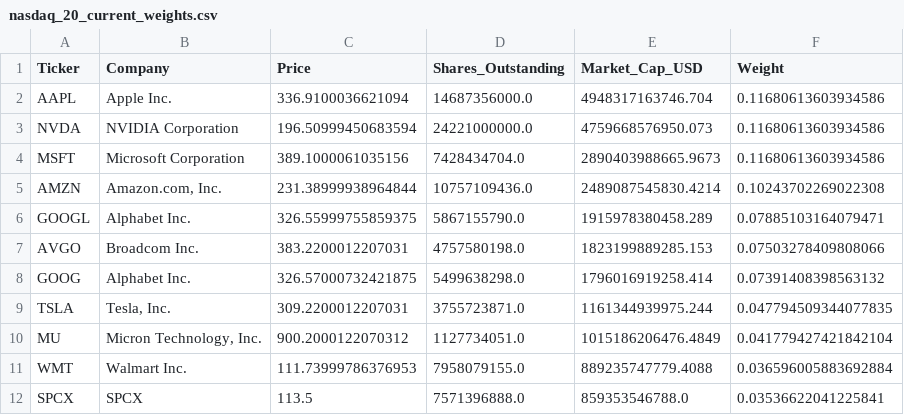
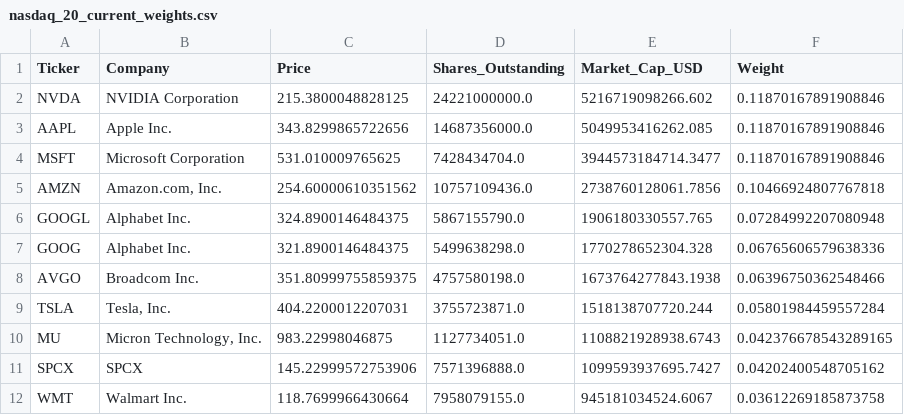
Before and after one commit to sjamthe/EfficientFrontier, a CSV file: SP500/nasdaq_20_current_weights.csv, drawn as a sheet; only a part is shown; the diff covers the shown part only.

```diff
--- a/SP500/nasdaq_20_current_weights.csv
+++ b/SP500/nasdaq_20_current_weights.csv
@@ -1,12 +1,12 @@
 Ticker,Company,Price,Shares_Outstanding,Market_Cap_USD,Weight
-AAPL,Apple Inc.,336.9100036621094,14687356000.0,4948317163746.704,0.11680613603934586
-NVDA,NVIDIA Corporation,196.50999450683594,24221000000.0,4759668576950.073,0.11680613603934586
-MSFT,Microsoft Corporation,389.1000061035156,7428434704.0,2890403988665.9673,0.11680613603934586
-AMZN,"Amazon.com, Inc.",231.38999938964844,10757109436.0,2489087545830.4214,0.10243702269022308
-GOOGL,Alphabet Inc.,326.55999755859375,5867155790.0,1915978380458.289,0.07885103164079471
-AVGO,Broadcom Inc.,383.2200012207031,4757580198.0,1823199889285.153,0.07503278409808066
-GOOG,Alphabet Inc.,326.57000732421875,5499638298.0,1796016919258.414,0.07391408398563132
-TSLA,"Tesla, Inc.",309.2200012207031,3755723871.0,1161344939975.244,0.047794509344077835
-MU,"Micron Technology, Inc.",900.2000122070312,1127734051.0,1015186206476.4849,0.041779427421842104
-WMT,Walmart Inc.,111.73999786376953,7958079155.0,889235747779.4088,0.036596005883692884
-SPCX,SPCX,113.5,7571396888.0,859353546788.0,0.03536622041225841
+NVDA,NVIDIA Corporation,215.3800048828125,24221000000.0,5216719098266.602,0.11870167891908846
+AAPL,Apple Inc.,343.8299865722656,14687356000.0,5049953416262.085,0.11870167891908846
+MSFT,Microsoft Corporation,531.010009765625,7428434704.0,3944573184714.3477,0.11870167891908846
+AMZN,"Amazon.com, Inc.",254.60000610351562,10757109436.0,2738760128061.7856,0.10466924807767818
+GOOGL,Alphabet Inc.,324.8900146484375,5867155790.0,1906180330557.765,0.07284992207080948
+GOOG,Alphabet Inc.,321.8900146484375,5499638298.0,1770278652304.328,0.06765606579638336
+AVGO,Broadcom Inc.,351.80999755859375,4757580198.0,1673764277843.1938,0.06396750362548466
+TSLA,"Tesla, Inc.",404.2200012207031,3755723871.0,1518138707720.244,0.05801984459557284
+MU,"Micron Technology, Inc.",983.22998046875,1127734051.0,1108821928938.6743,0.042376678543289165
+SPCX,SPCX,145.22999572753906,7571396888.0,1099593937695.7427,0.04202400548705162
+WMT,Walmart Inc.,118.7699966430664,7958079155.0,945181034524.6067,0.03612269185873758
```
Also changed, not shown: 2 added rows, 2 removed rows and 21 edited cells elsewhere in this file, 1 other file.
